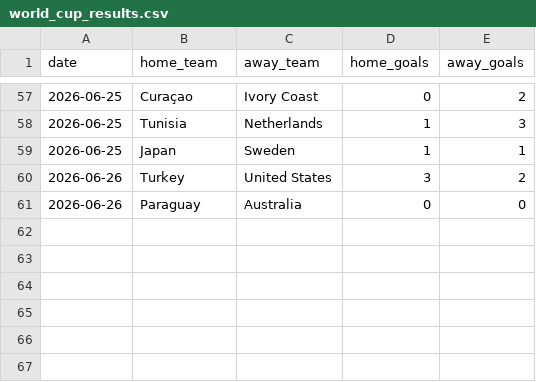
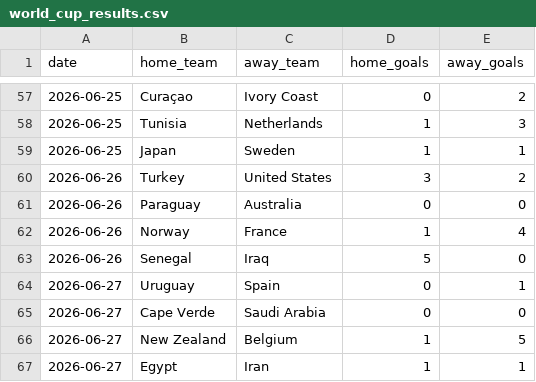
Before and after one commit to zuazo99/Mundial2026, a CSV file: data/world_cup_results.csv, drawn as a sheet; only a part is shown, gaps mark what is left out; the diff names each change by its address in the sheet, - before the commit and + after, or states it on an @@ line.

```diff
--- a/data/world_cup_results.csv
+++ b/data/world_cup_results.csv
+row 62: 2026-06-26 | Norway | France | 1 | 4
+row 63: 2026-06-26 | Senegal | Iraq | 5 | 0
+row 64: 2026-06-27 | Uruguay | Spain | 0 | 1
+row 65: 2026-06-27 | Cape Verde | Saudi Arabia | 0 | 0
+row 66: 2026-06-27 | New Zealand | Belgium | 1 | 5
+row 67: 2026-06-27 | Egypt | Iran | 1 | 1
```
Also changed, not shown: data/ai_models/xg_preds_J1_dav_gpo_complete.csv, data/ai_models/xg_preds_J1_gemaldini_complete.csv, 26 other files.
